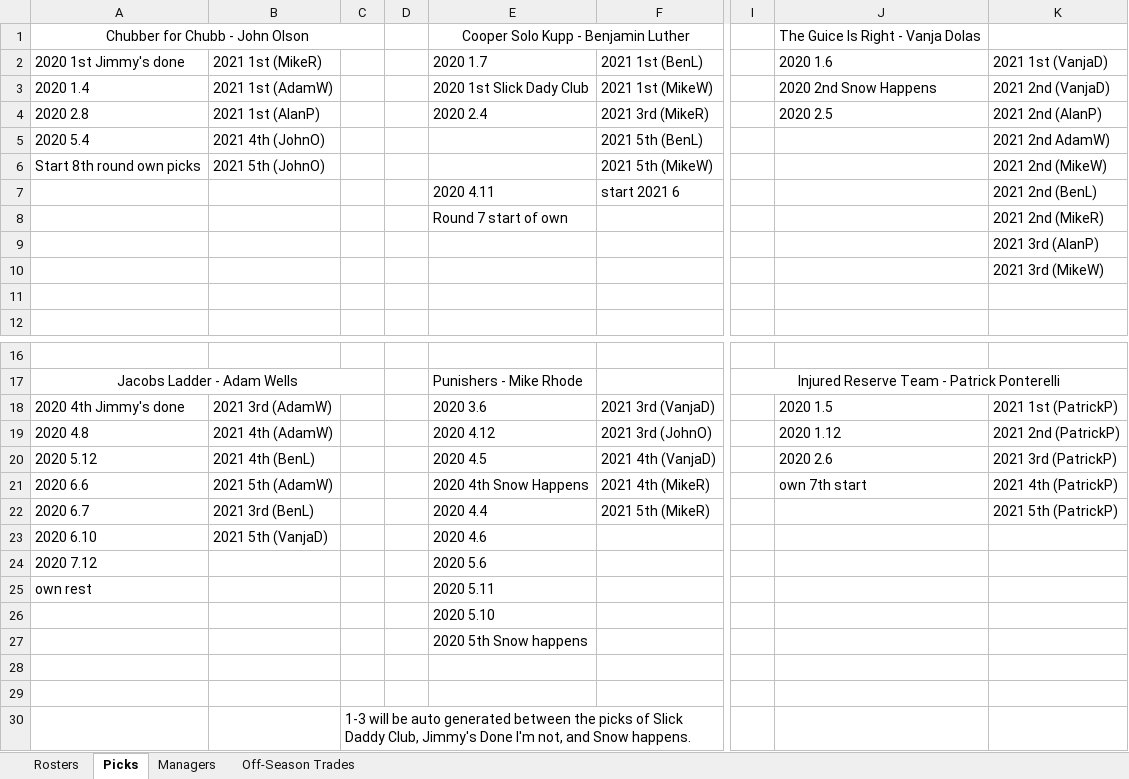
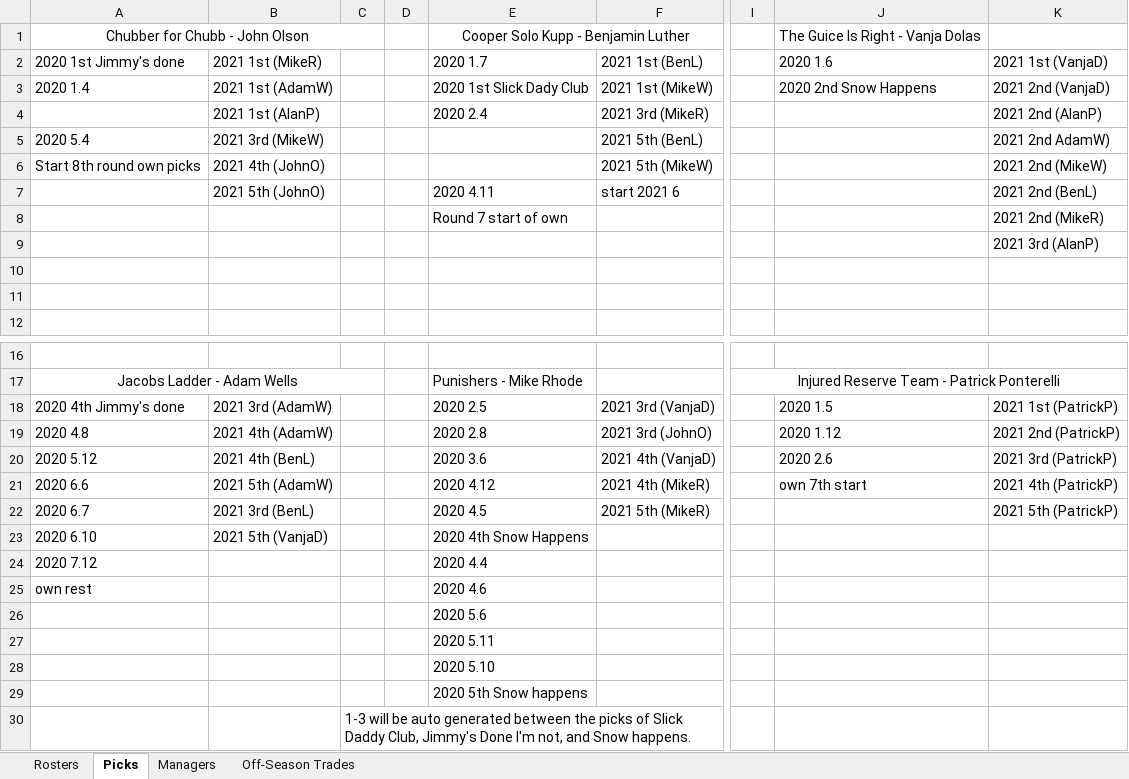
Before and after one commit to johnolson8734/Dynasty, an Excel workbook: OffSeason.xlsx, sheet Picks, drawn as a sheet; only a part is shown, gaps mark what is left out; values as stored, in another font and other column widths than the file's, no borders; removed rows and columns are numbered as before the commit, all else as after; rows hold the shown columns only; the diff names each change by its address in the sheet, - before the commit and + after, or states it on an @@ line.

```diff
--- a/OffSeason.xlsx (sheet Picks)
+++ b/OffSeason.xlsx (sheet Picks)
-A4: 2020 2.8
+A4: (empty)
-J4: 2020 2.5
+J4: (empty)
-B5: 2021 4th (JohnO)
+B5: 2021 3rd (MikeW)
-B6: 2021 5th (JohnO)
+B6: 2021 4th (JohnO)
-B7: (empty)
+B7: 2021 5th (JohnO)
-K10: 2021 3rd (MikeW)
+K10: (empty)
-E18: 2020 3.6
+E18: 2020 2.5
-E19: 2020 4.12
+E19: 2020 2.8
-E20: 2020 4.5
+E20: 2020 3.6
-E21: 2020 4th Snow Happens
+E21: 2020 4.12
-E22: 2020 4.4
+E22: 2020 4.5
-E23: 2020 4.6
+E23: 2020 4th Snow Happens
-E24: 2020 5.6
+E24: 2020 4.4
-E25: 2020 5.11
+E25: 2020 4.6
+row 26:  |  |  |  | 2020 5.6
+row 27:  |  |  |  | 2020 5.11
-row 28: (empty)
-row 29: (empty)
```
Also changed, not shown: sheet Rosters, sheet Off-Season Trades.
